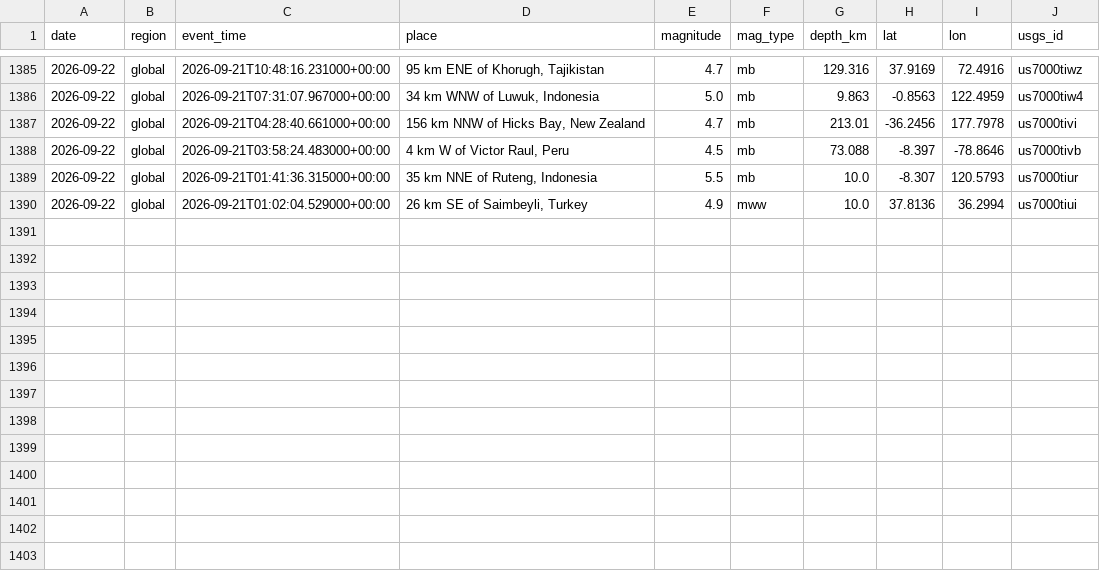
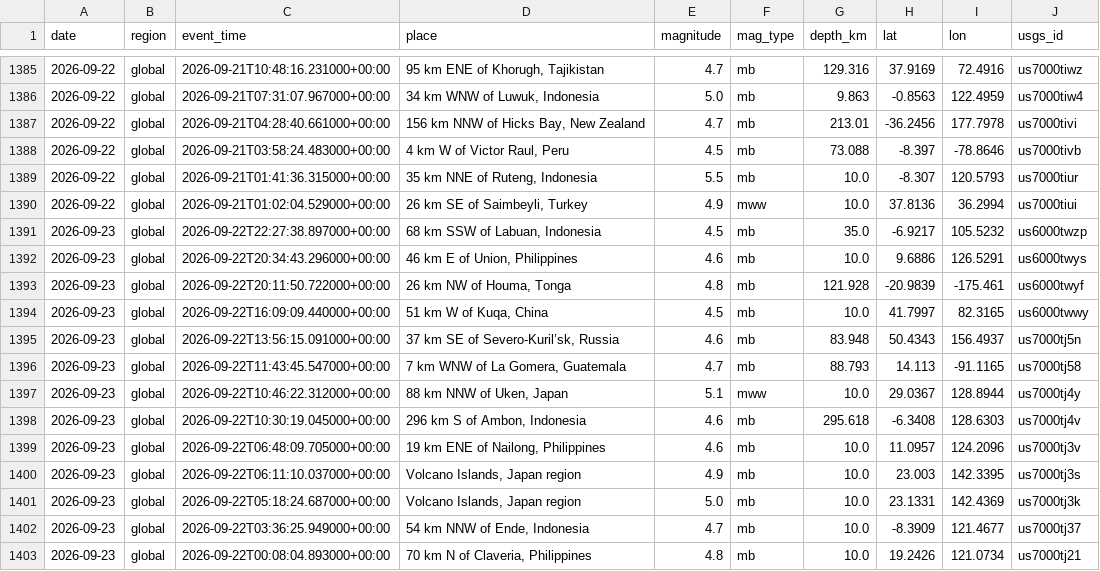
Before and after one commit to icedo724/data_collection, a CSV file: data/environment/earthquakes.csv, drawn as a sheet; only a part is shown, gaps mark what is left out.

```diff
--- a/data/environment/earthquakes.csv
+++ b/data/environment/earthquakes.csv
@@ -1390 +1390,14 @@
 2026-09-22,global,2026-09-21T01:02:04.529000+00:00,"26 km SE of Saimbeyli, Turkey",4.9,mww,10.0,37.8136,36.2994,us7000tiui
+2026-09-23,global,2026-09-22T22:27:38.897000+00:00,"68 km SSW of Labuan, Indonesia",4.5,mb,35.0,-6.9217,105.5232,us6000twzp
+2026-09-23,global,2026-09-22T20:34:43.296000+00:00,"46 km E of Union, Philippines",4.6,mb,10.0,9.6886,126.5291,us6000twys
+2026-09-23,global,2026-09-22T20:11:50.722000+00:00,"26 km NW of Houma, Tonga",4.8,mb,121.928,-20.9839,-175.461,us6000twyf
+2026-09-23,global,2026-09-22T16:09:09.440000+00:00,"51 km W of Kuqa, China",4.5,mb,10.0,41.7997,82.3165,us6000twwy
+2026-09-23,global,2026-09-22T13:56:15.091000+00:00,"37 km SE of Severo-Kuril’sk, Russia",4.6,mb,83.948,50.4343,156.4937,us7000tj5n
+2026-09-23,global,2026-09-22T11:43:45.547000+00:00,"7 km WNW of La Gomera, Guatemala",4.7,mb,88.793,14.113,-91.1165,us7000tj58
+2026-09-23,global,2026-09-22T10:46:22.312000+00:00,"88 km NNW of Uken, Japan",5.1,mww,10.0,29.0367,128.8944,us7000tj4y
+2026-09-23,global,2026-09-22T10:30:19.045000+00:00,"296 km S of Ambon, Indonesia",4.6,mb,295.618,-6.3408,128.6303,us7000tj4v
+2026-09-23,global,2026-09-22T06:48:09.705000+00:00,"19 km ENE of Nailong, Philippines",4.6,mb,10.0,11.0957,124.2096,us7000tj3v
+2026-09-23,global,2026-09-22T06:11:10.037000+00:00,"Volcano Islands, Japan region",4.9,mb,10.0,23.003,142.3395,us7000tj3s
+2026-09-23,global,2026-09-22T05:18:24.687000+00:00,"Volcano Islands, Japan region",5.0,mb,10.0,23.1331,142.4369,us7000tj3k
+2026-09-23,global,2026-09-22T03:36:25.949000+00:00,"54 km NNW of Ende, Indonesia",4.7,mb,10.0,-8.3909,121.4677,us7000tj37
+2026-09-23,global,2026-09-22T00:08:04.893000+00:00,"70 km N of Claveria, Philippines",4.8,mb,10.0,19.2426,121.0734,us7000tj21
```
Also changed, not shown: data/environment/air_quality.csv, data/environment/weather.csv, 9 other files.
